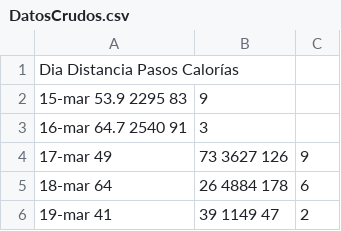
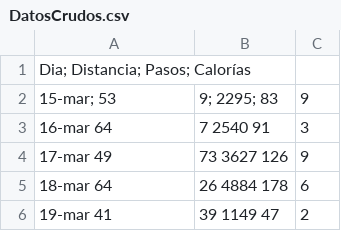
Before and after one commit to TomiOdrio/infovis, a CSV file: DatosCrudos.csv, drawn as a sheet; only a part is shown.

Commit message:
Update DatosCrudos.csv

```diff
--- a/DatosCrudos.csv
+++ b/DatosCrudos.csv
@@ -1,4 +1,4 @@
-Dia	Distancia	Pasos	Calorías
-15-mar	53.9  2295	83,9
-16-mar  64.7 2540	91,3
+Dia;	Distancia;	Pasos;	Calorías
+15-mar;	53,9;  2295;	83,9
+16-mar  64,7 2540	91,3
 17-mar	49,73 3627	126,9
```
